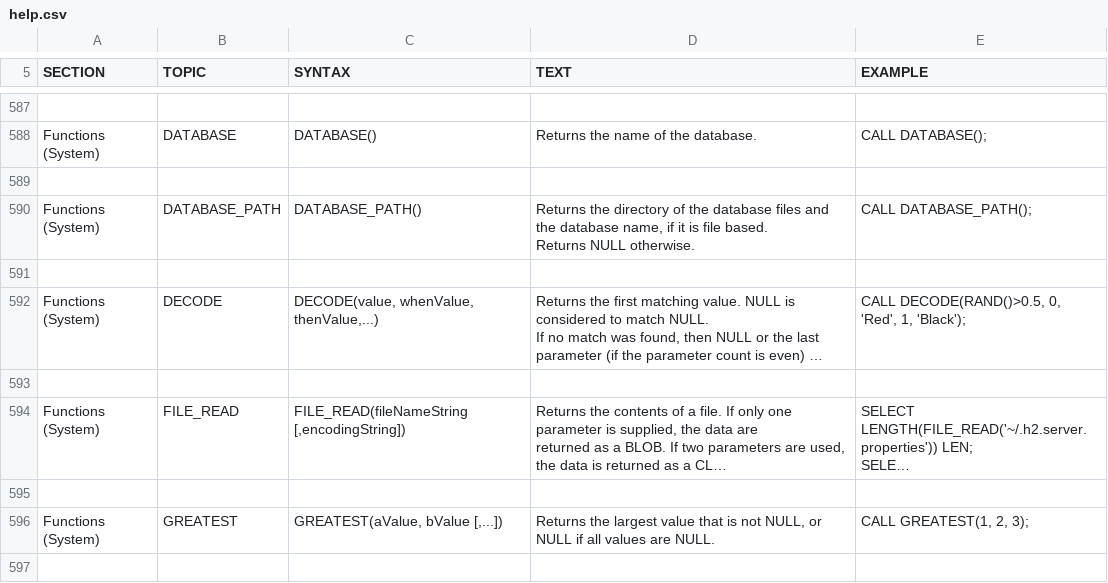
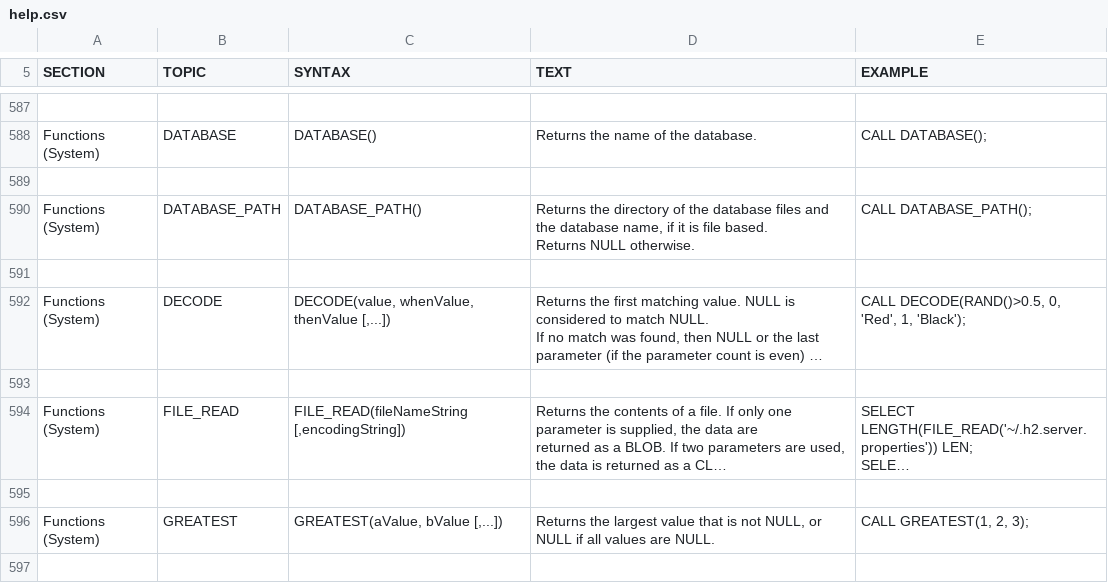
Before and after one commit to yudis/h2database, a CSV file: src/docsrc/help/help.csv, drawn as a sheet; only a part is shown, gaps mark what is left out; long unchanged cells end in …; the diff names each change by its address in the sheet, - before the commit and + after, or states it on an @@ line.

```diff
--- a/src/docsrc/help/help.csv
+++ b/src/docsrc/help/help.csv
-C592 (SYNTAX): DECODE(value, whenValue, thenValue,...)
+C592 (SYNTAX): DECODE(value, whenValue, thenValue [,...])
```
Also changed, not shown: src/main/org/h2/res/help.csv, 19 other files.
